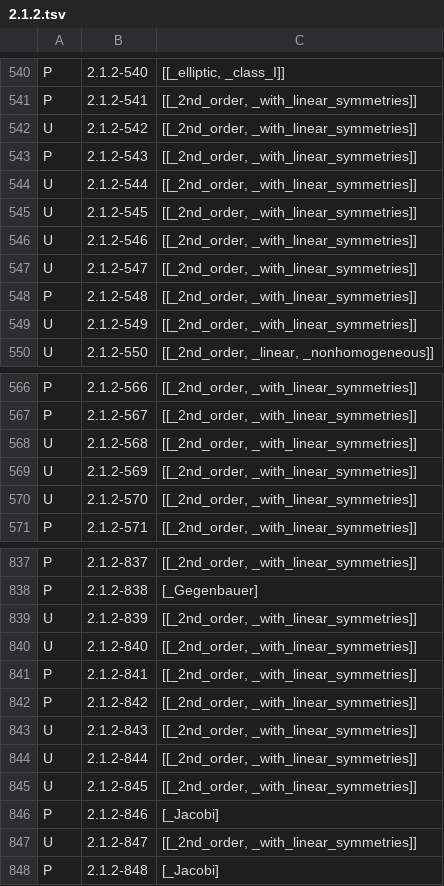
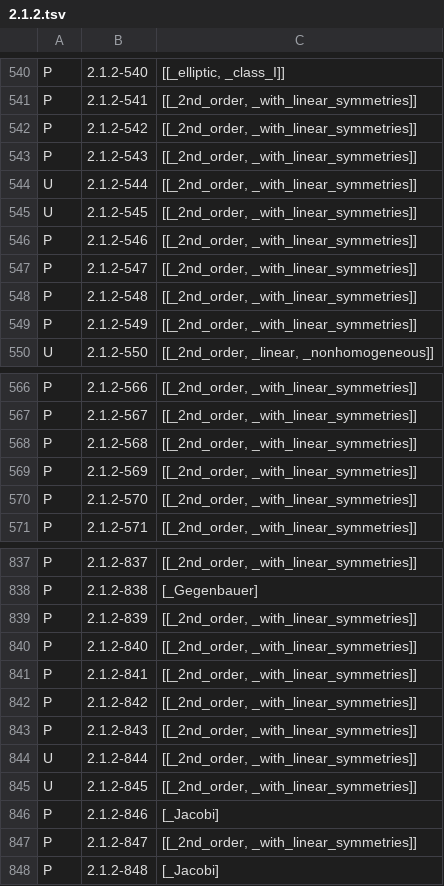
Before and after one commit to stblake/mathilda, a TSV file: DSolve_test_status/reports/2.1.2.tsv, drawn as a sheet; only a part is shown, gaps mark what is left out; the diff covers the shown part only.

```diff
--- a/DSolve_test_status/reports/2.1.2.tsv
+++ b/DSolve_test_status/reports/2.1.2.tsv
@@ -541,3 +541,3 @@ P	"2.1.2-540"	"[[_elliptic, _class_I]]"
 P	"2.1.2-541"	"[[_2nd_order, _with_linear_symmetries]]"
-U	"2.1.2-542"	"[[_2nd_order, _with_linear_symmetries]]"
+P	"2.1.2-542"	"[[_2nd_order, _with_linear_symmetries]]"
 P	"2.1.2-543"	"[[_2nd_order, _with_linear_symmetries]]"
@@ -545,6 +545,6 @@ U	"2.1.2-544"	"[[_2nd_order, _with_linear_symmetries]]"
 U	"2.1.2-545"	"[[_2nd_order, _with_linear_symmetries]]"
-U	"2.1.2-546"	"[[_2nd_order, _with_linear_symmetries]]"
-U	"2.1.2-547"	"[[_2nd_order, _with_linear_symmetries]]"
+P	"2.1.2-546"	"[[_2nd_order, _with_linear_symmetries]]"
+P	"2.1.2-547"	"[[_2nd_order, _with_linear_symmetries]]"
 P	"2.1.2-548"	"[[_2nd_order, _with_linear_symmetries]]"
-U	"2.1.2-549"	"[[_2nd_order, _with_linear_symmetries]]"
+P	"2.1.2-549"	"[[_2nd_order, _with_linear_symmetries]]"
 U	"2.1.2-550"	"[[_2nd_order, _linear, _nonhomogeneous]]"
@@ -567,5 +567,5 @@ P	"2.1.2-566"	"[[_2nd_order, _with_linear_symmetries]]"
 P	"2.1.2-567"	"[[_2nd_order, _with_linear_symmetries]]"
-U	"2.1.2-568"	"[[_2nd_order, _with_linear_symmetries]]"
-U	"2.1.2-569"	"[[_2nd_order, _with_linear_symmetries]]"
-U	"2.1.2-570"	"[[_2nd_order, _with_linear_symmetries]]"
+P	"2.1.2-568"	"[[_2nd_order, _with_linear_symmetries]]"
+P	"2.1.2-569"	"[[_2nd_order, _with_linear_symmetries]]"
+P	"2.1.2-570"	"[[_2nd_order, _with_linear_symmetries]]"
 P	"2.1.2-571"	"[[_2nd_order, _with_linear_symmetries]]"
@@ -838,7 +838,7 @@ P	"2.1.2-837"	"[[_2nd_order, _with_linear_symmetries]]"
 P	"2.1.2-838"	"[_Gegenbauer]"
-U	"2.1.2-839"	"[[_2nd_order, _with_linear_symmetries]]"
-U	"2.1.2-840"	"[[_2nd_order, _with_linear_symmetries]]"
+P	"2.1.2-839"	"[[_2nd_order, _with_linear_symmetries]]"
+P	"2.1.2-840"	"[[_2nd_order, _with_linear_symmetries]]"
 P	"2.1.2-841"	"[[_2nd_order, _with_linear_symmetries]]"
 P	"2.1.2-842"	"[[_2nd_order, _with_linear_symmetries]]"
-U	"2.1.2-843"	"[[_2nd_order, _with_linear_symmetries]]"
+P	"2.1.2-843"	"[[_2nd_order, _with_linear_symmetries]]"
 U	"2.1.2-844"	"[[_2nd_order, _with_linear_symmetries]]"
@@ -846,3 +846,3 @@ U	"2.1.2-845"	"[[_2nd_order, _with_linear_symmetries]]"
 P	"2.1.2-846"	"[_Jacobi]"
-U	"2.1.2-847"	"[[_2nd_order, _with_linear_symmetries]]"
+P	"2.1.2-847"	"[[_2nd_order, _with_linear_symmetries]]"
 P	"2.1.2-848"	"[_Jacobi]"
```
Also changed, not shown: 24 edited cells elsewhere in this file, 10 other files.
